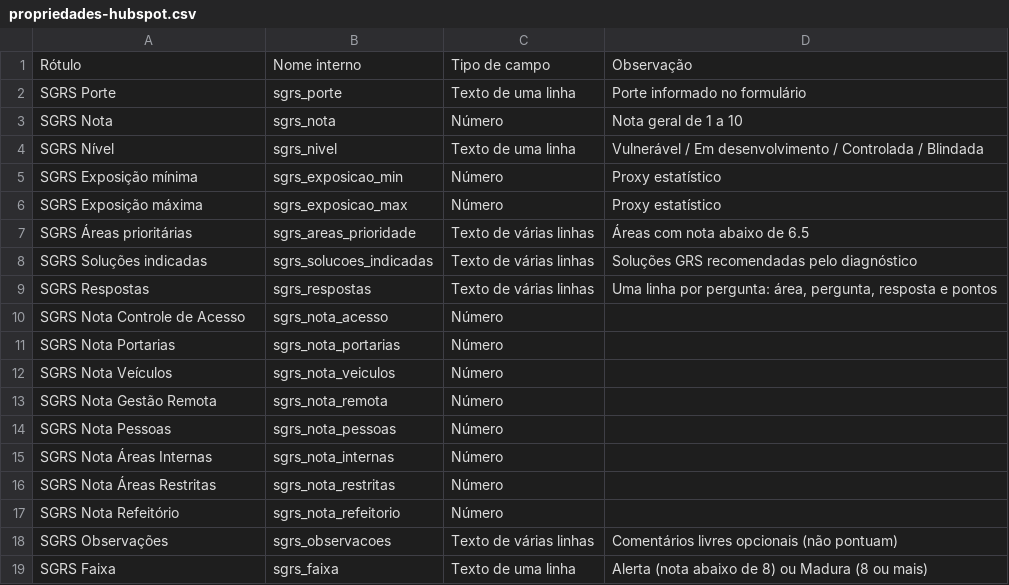
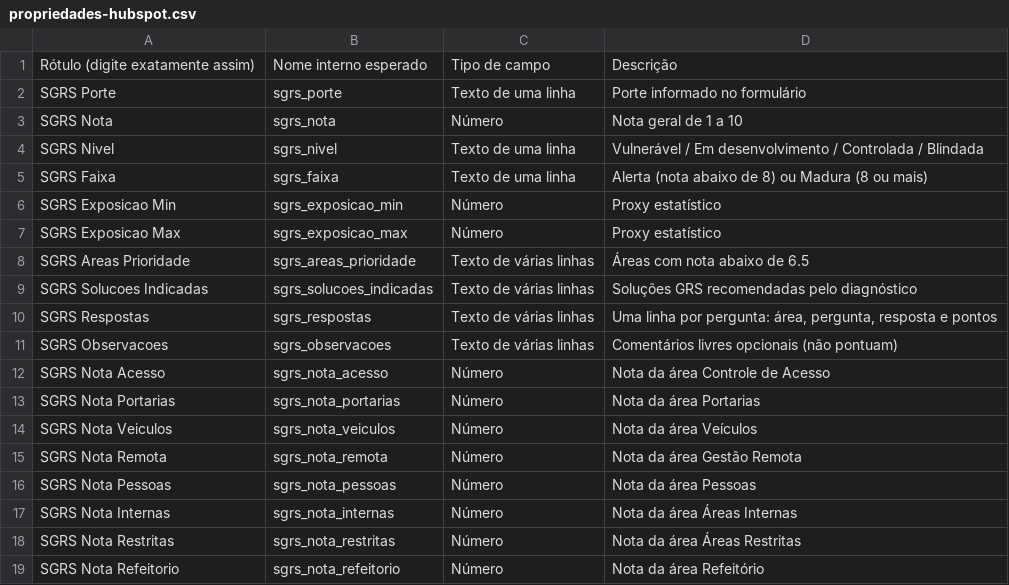
Before and after one commit to camposflavio/Simulador, a CSV file: apoio/propriedades-hubspot.csv, drawn as a sheet.

```diff
--- a/apoio/propriedades-hubspot.csv
+++ b/apoio/propriedades-hubspot.csv
@@ -1,19 +1,19 @@
-Rótulo,Nome interno,Tipo de campo,Observação
+Rótulo (digite exatamente assim),Nome interno esperado,Tipo de campo,Descrição
 SGRS Porte,sgrs_porte,Texto de uma linha,Porte informado no formulário
 SGRS Nota,sgrs_nota,Número,Nota geral de 1 a 10
-SGRS Nível,sgrs_nivel,Texto de uma linha,Vulnerável / Em desenvolvimento / Controlada / Blindada
-SGRS Exposição mínima,sgrs_exposicao_min,Número,Proxy estatístico
-SGRS Exposição máxima,sgrs_exposicao_max,Número,Proxy estatístico
-SGRS Áreas prioritárias,sgrs_areas_prioridade,Texto de várias linhas,Áreas com nota abaixo de 6.5
-SGRS Soluções indicadas,sgrs_solucoes_indicadas,Texto de várias linhas,Soluções GRS recomendadas pelo diagnóstico
+SGRS Nivel,sgrs_nivel,Texto de uma linha,Vulnerável / Em desenvolvimento / Controlada / Blindada
+SGRS Faixa,sgrs_faixa,Texto de uma linha,Alerta (nota abaixo de 8) ou Madura (8 ou mais)
+SGRS Exposicao Min,sgrs_exposicao_min,Número,Proxy estatístico
+SGRS Exposicao Max,sgrs_exposicao_max,Número,Proxy estatístico
+SGRS Areas Prioridade,sgrs_areas_prioridade,Texto de várias linhas,Áreas com nota abaixo de 6.5
+SGRS Solucoes Indicadas,sgrs_solucoes_indicadas,Texto de várias linhas,Soluções GRS recomendadas pelo diagnóstico
 SGRS Respostas,sgrs_respostas,Texto de várias linhas,"Uma linha por pergunta: área, pergunta, resposta e pontos"
-SGRS Nota Controle de Acesso,sgrs_nota_acesso,Número,
-SGRS Nota Portarias,sgrs_nota_portarias,Número,
-SGRS Nota Veículos,sgrs_nota_veiculos,Número,
-SGRS Nota Gestão Remota,sgrs_nota_remota,Número,
-SGRS Nota Pessoas,sgrs_nota_pessoas,Número,
-SGRS Nota Áreas Internas,sgrs_nota_internas,Número,
-SGRS Nota Áreas Restritas,sgrs_nota_restritas,Número,
-SGRS Nota Refeitório,sgrs_nota_refeitorio,Número,
-SGRS Observações,sgrs_observacoes,Texto de várias linhas,Comentários livres opcionais (não pontuam)
-SGRS Faixa,sgrs_faixa,Texto de uma linha,Alerta (nota abaixo de 8) ou Madura (8 ou mais)
+SGRS Observacoes,sgrs_observacoes,Texto de várias linhas,Comentários livres opcionais (não pontuam)
+SGRS Nota Acesso,sgrs_nota_acesso,Número,Nota da área Controle de Acesso
+SGRS Nota Portarias,sgrs_nota_portarias,Número,Nota da área Portarias
+SGRS Nota Veiculos,sgrs_nota_veiculos,Número,Nota da área Veículos
+SGRS Nota Remota,sgrs_nota_remota,Número,Nota da área Gestão Remota
+SGRS Nota Pessoas,sgrs_nota_pessoas,Número,Nota da área Pessoas
+SGRS Nota Internas,sgrs_nota_internas,Número,Nota da área Áreas Internas
+SGRS Nota Restritas,sgrs_nota_restritas,Número,Nota da área Áreas Restritas
+SGRS Nota Refeitorio,sgrs_nota_refeitorio,Número,Nota da área Refeitório
```
